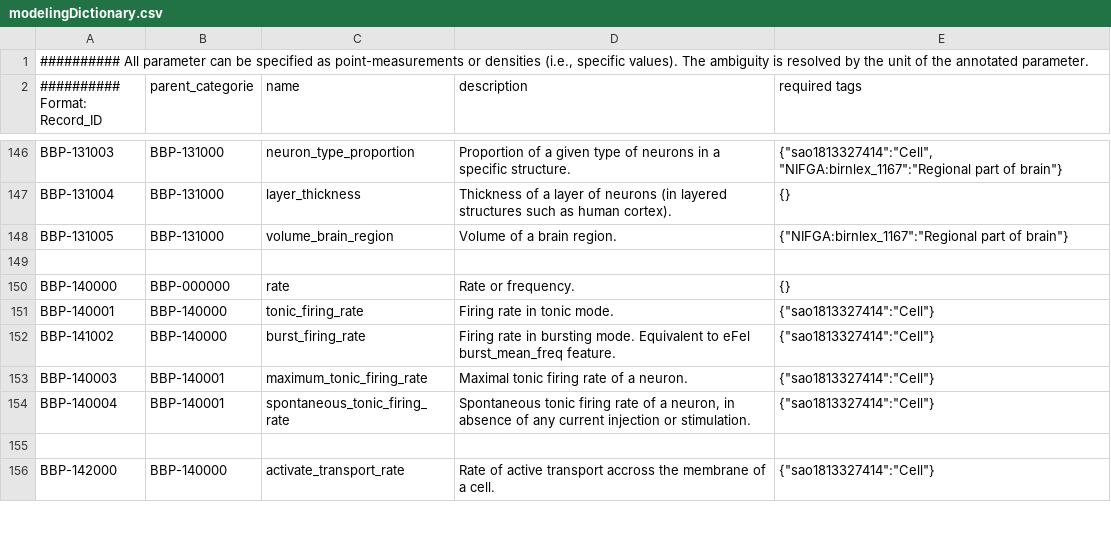
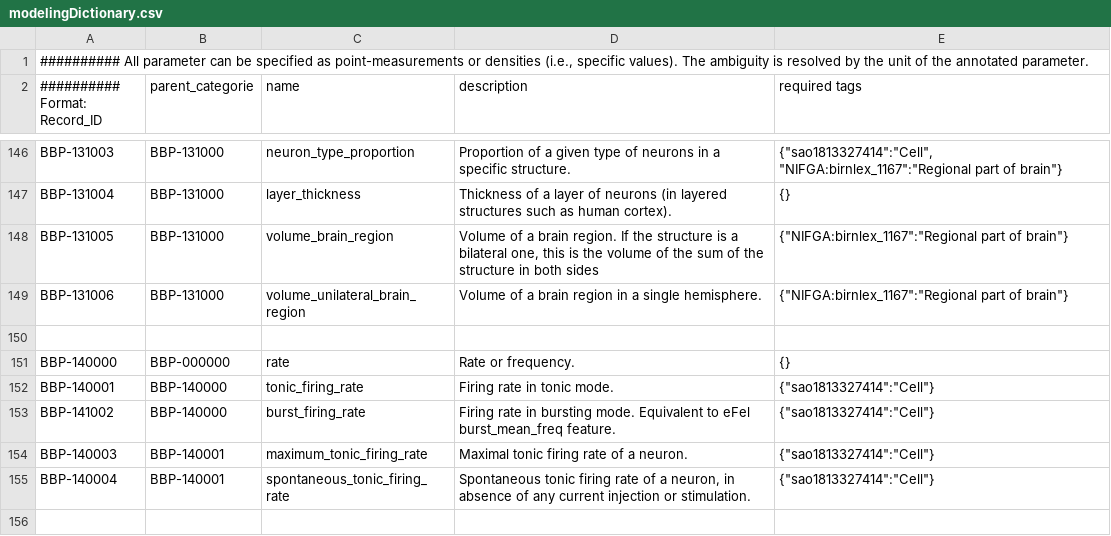
Before and after one commit to BlueBrain/nat, a CSV file: nat/modelingDictionary.csv, drawn as a sheet; only a part is shown, gaps mark what is left out; the shorter side is filled out with more unchanged rows.

Commit message:
Adding the parameter volume_unilateral_brain_region.

```diff
--- a/nat/modelingDictionary.csv
+++ b/nat/modelingDictionary.csv
@@ -147,3 +147,4 @@
 "BBP-131004";"BBP-131000";"layer_thickness";"Thickness of a layer of neurons (in layered structures such as human cortex).";{}
-"BBP-131005";"BBP-131000";"volume_brain_region";"Volume of a brain region.";{"NIFGA:birnlex_1167":"Regional part of brain"}
+"BBP-131005";"BBP-131000";"volume_brain_region";"Volume of a brain region. If the structure is a bilateral one, this is the volume of the sum of the structure in both sides";{"NIFGA:birnlex_1167":"Regional part of brain"}
+"BBP-131006";"BBP-131000";"volume_unilateral_brain_region";"Volume of a brain region in a single hemisphere.";{"NIFGA:birnlex_1167":"Regional part of brain"}
 
```
